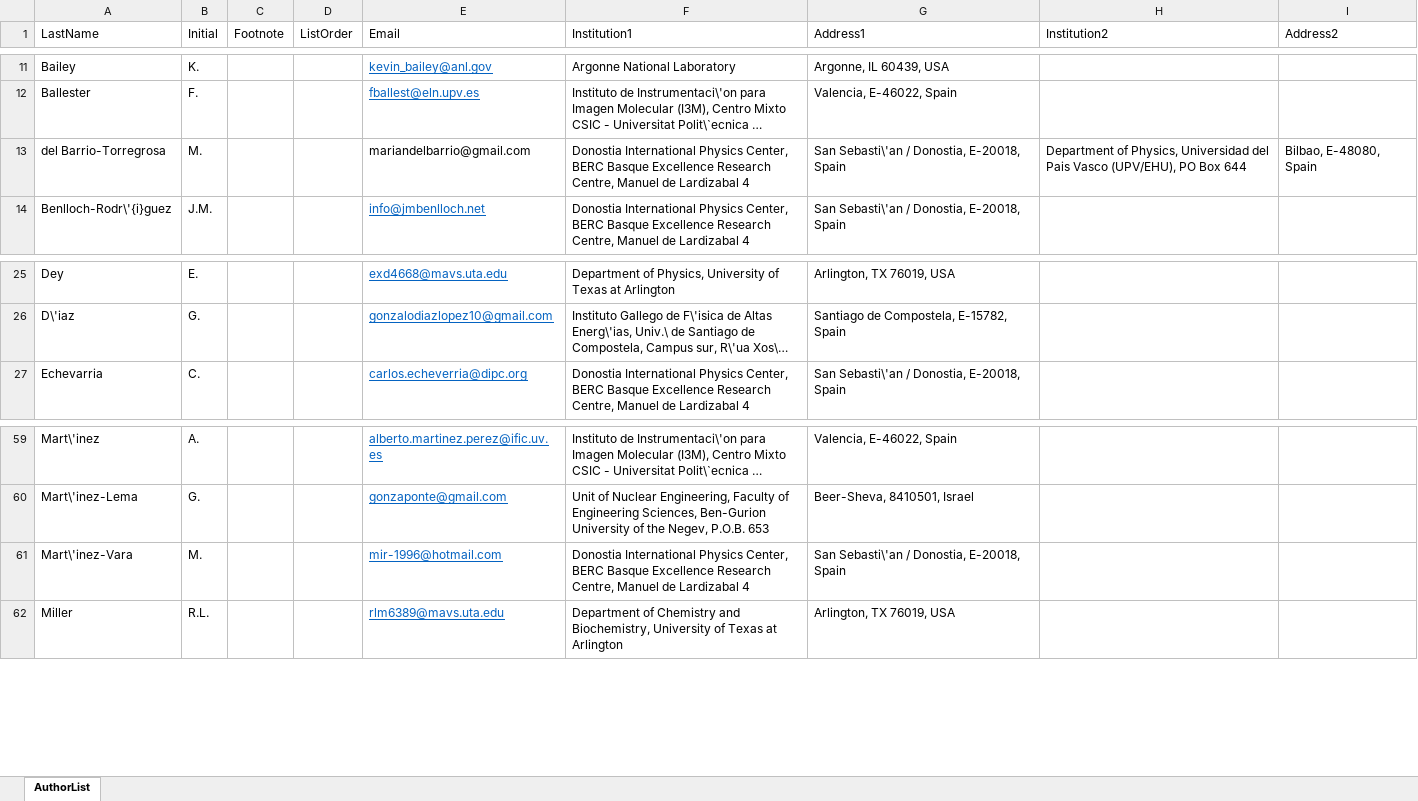
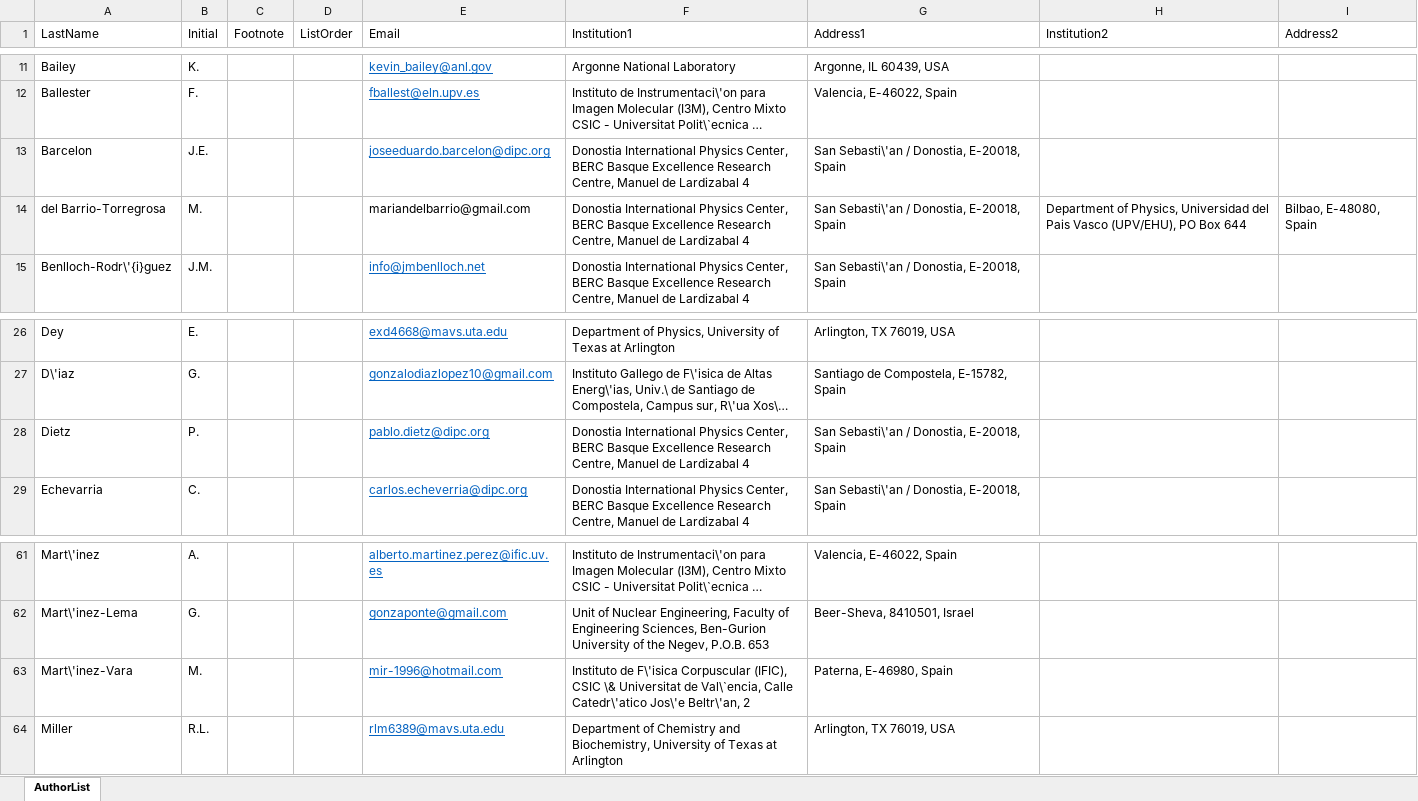
Before and after one commit to next-exp/NEXTAuthorList, an Excel workbook: AuthorList.xlsx, sheet AuthorList, drawn as a sheet; only a part is shown, gaps mark what is left out; long unchanged cells end in …; values as stored, in another font and other column widths than the file's, no borders; addresses are those after the commit; the diff names each change by its address in the sheet, - before the commit and + after, or states it on an @@ line.

Commit message:
DIPC and IFIC updates: Barcelon and Dietz in; change of affiliation for Martinez-Vara

```diff
--- a/AuthorList.xlsx (sheet AuthorList)
+++ b/AuthorList.xlsx (sheet AuthorList)
+row 13: Barcelon | J.E. |  |  | joseeduardo.barcelon@dipc.org | Donostia International Physics Center, BERC Basque Excellence Research Centre, Manuel de Lardizabal 4 | San Sebasti\'an / Donostia, E-20018, Spain
+row 28: Dietz | P. |  |  | pablo.dietz@dipc.org | Donostia International Physics Center, BERC Basque Excellence Research Centre, Manuel de Lardizabal 4 | San Sebasti\'an / Donostia, E-20018, Spain
-F63 (Institution1): Donostia International Physics Center, BERC Basque Excellence Research Centre, Manuel de Lardizabal 4
+F63 (Institution1): Instituto de F\'isica Corpuscular (IFIC), CSIC \& Universitat de Val\`encia, Calle Catedr\'atico Jos\'e Beltr\'an, 2
-G63 (Address1): San Sebasti\'an / Donostia, E-20018, Spain
+G63 (Address1): Paterna, E-46980, Spain
```
Also changed, not shown: 1 other file.
